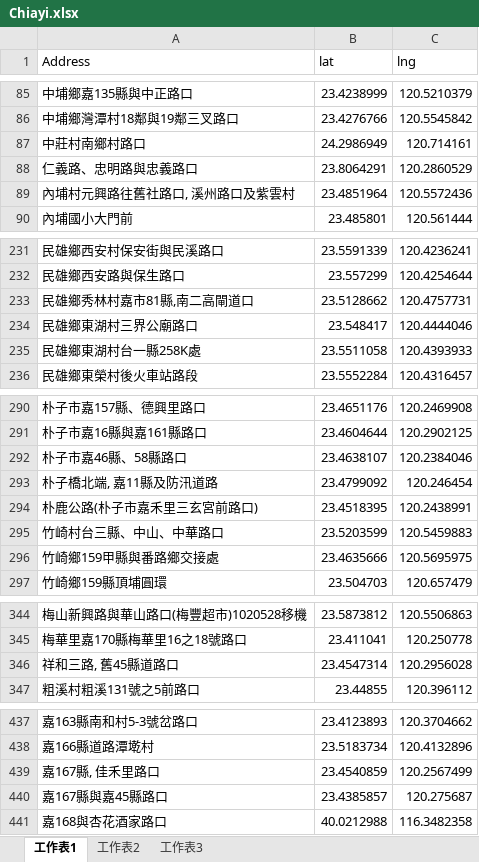
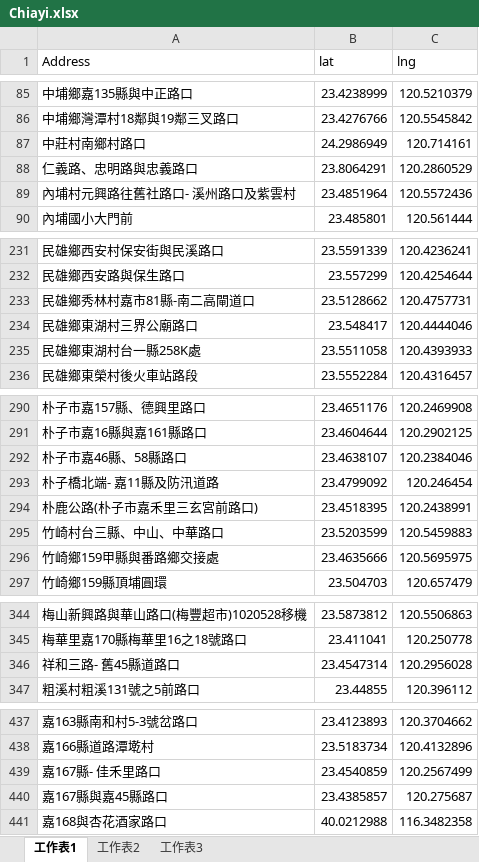
Before and after one commit to explooosion/ChiayiHackathon, an Excel workbook: src/assets/layer/secure/Chiayi.xlsx, sheet 工作表1, drawn as a sheet; only a part is shown, gaps mark what is left out; values as stored, in another font and other column widths than the file's, no borders; the diff covers the shown part only; the diff names each change by its address in the sheet, - before the commit and + after, or states it on an @@ line.

```diff
--- a/src/assets/layer/secure/Chiayi.xlsx (sheet 工作表1)
+++ b/src/assets/layer/secure/Chiayi.xlsx (sheet 工作表1)
-A89 (Address): 內埔村元興路往舊社路口, 溪州路口及紫雲村
+A89 (Address): 內埔村元興路往舊社路口- 溪州路口及紫雲村
-A233 (Address): 民雄鄉秀林村嘉市81縣,南二高閘道口
+A233 (Address): 民雄鄉秀林村嘉市81縣-南二高閘道口
-A293 (Address): 朴子橋北端, 嘉11縣及防汛道路
+A293 (Address): 朴子橋北端- 嘉11縣及防汛道路
-A346 (Address): 祥和三路, 舊45縣道路口
+A346 (Address): 祥和三路- 舊45縣道路口
-A439 (Address): 嘉167縣, 佳禾里路口
+A439 (Address): 嘉167縣- 佳禾里路口
```
Also changed, not shown: 9 edited cells elsewhere in this sheet, 5 other files.
